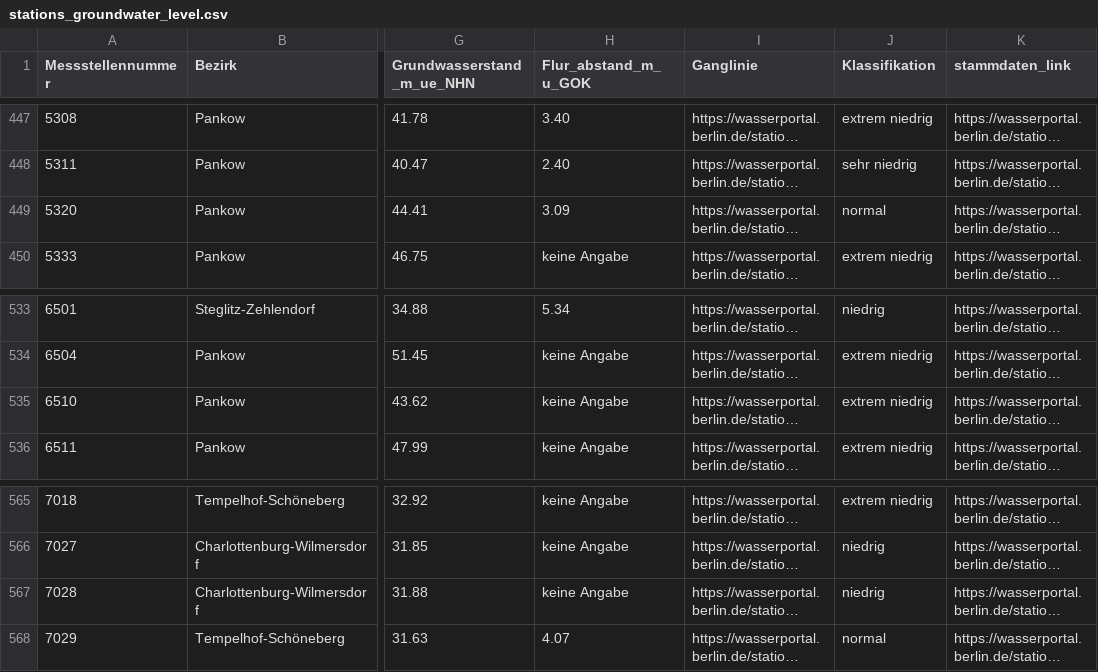
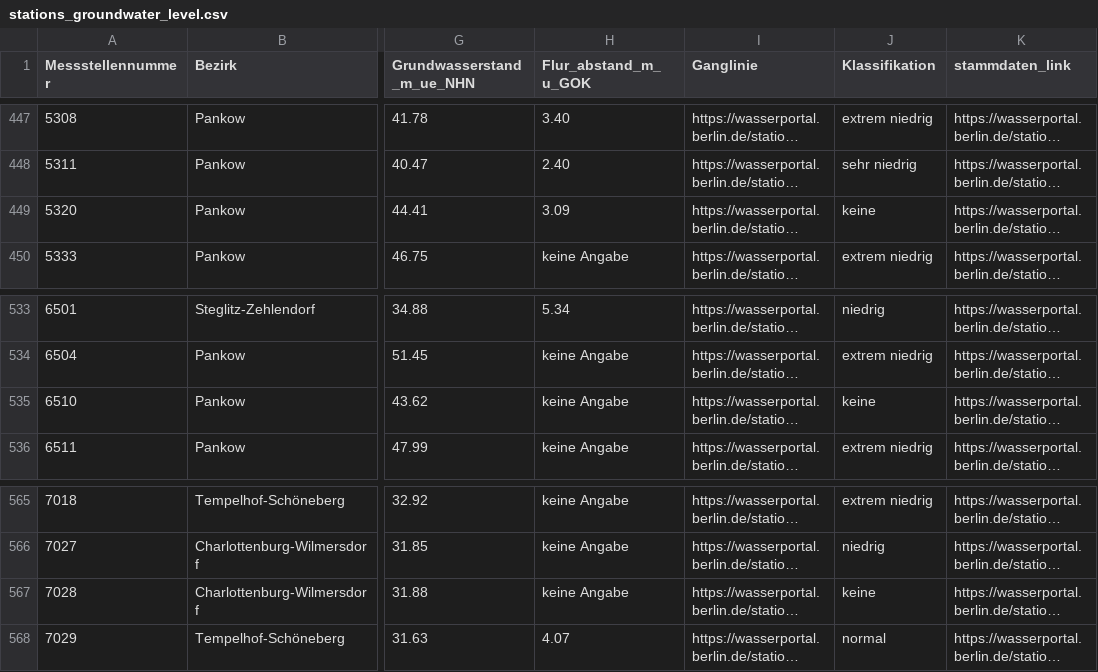
Before and after one commit to KWB-R/wasserportal, a CSV file: stations_groundwater_level.csv, drawn as a sheet; only a part is shown, gaps mark what is left out; long unchanged cells end in …; the diff names each change by its address in the sheet, - before the commit and + after, or states it on an @@ line.

```diff
--- a/stations_groundwater_level.csv
+++ b/stations_groundwater_level.csv
-J449 (Klassifikation): normal
+J449 (Klassifikation): keine
-J535 (Klassifikation): extrem niedrig
+J535 (Klassifikation): keine
-J567 (Klassifikation): niedrig
+J567 (Klassifikation): keine
```
Also changed, not shown: stations_surface-water_conductivity.csv, stations_surface-water_flow.csv, 31 other files.
